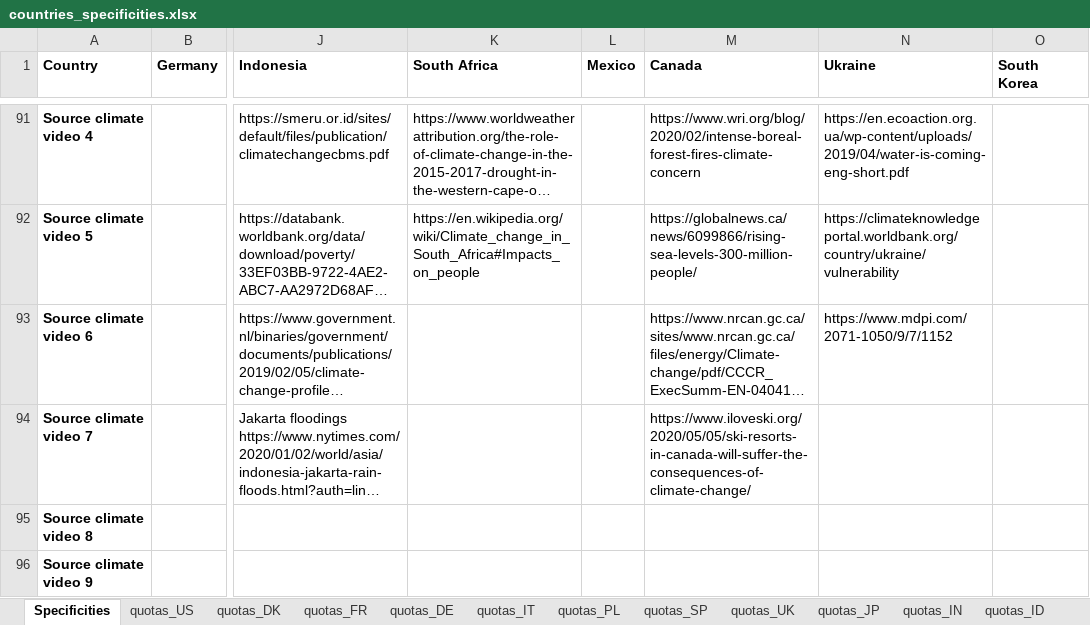
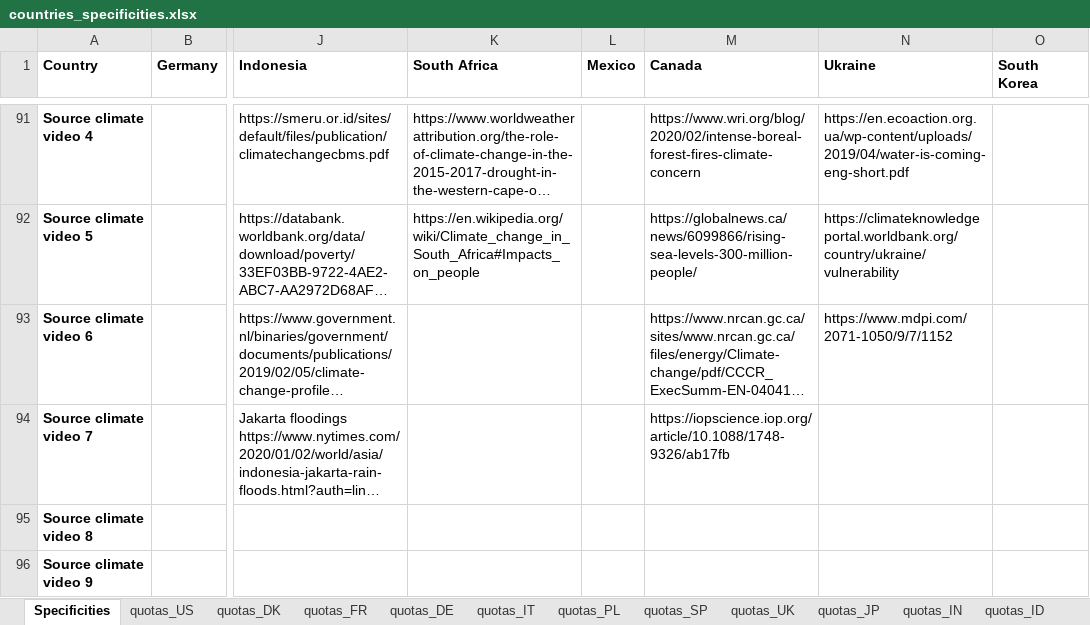
Before and after one commit to mariuslehenaff/oecd_climate, an Excel workbook: questionnaires/countries_specificities.xlsx, sheet Specificities, drawn as a sheet; only a part is shown, gaps mark what is left out; long unchanged cells end in …; values as stored, in another font and other column widths than the file's, no borders; the diff names each change by its address in the sheet, - before the commit and + after, or states it on an @@ line.

```diff
--- a/questionnaires/countries_specificities.xlsx (sheet Specificities)
+++ b/questionnaires/countries_specificities.xlsx (sheet Specificities)
-M94 (Canada): https://www.iloveski.org/2020/05/05/ski-resorts-in-canada-will-suffer-the-consequences-of-climate-change/
+M94 (Canada): https://iopscience.iop.org/article/10.1088/1748-9326/ab17fb
```
Also changed, not shown: 1 other file.
